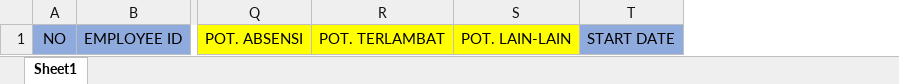
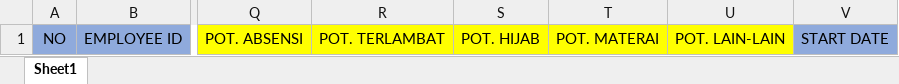
Before and after one commit to swidodo/payroll, an Excel workbook: public/file/template-excel-payroll/template-import-payroll_V2.xlsx, sheet Sheet1, drawn as a sheet; only a part is shown, gaps mark what is left out; values as stored, in another font and other column widths than the file's, no borders; the diff names each change by its address in the sheet, - before the commit and + after, or states it on an @@ line.

```diff
--- a/public/file/template-excel-payroll/template-import-payroll_V2.xlsx (sheet Sheet1)
+++ b/public/file/template-excel-payroll/template-import-payroll_V2.xlsx (sheet Sheet1)
+column S, row 1: POT. HIJAB
+column T, row 1: POT. MATERAI
```
Also changed, not shown: 1 other file.
